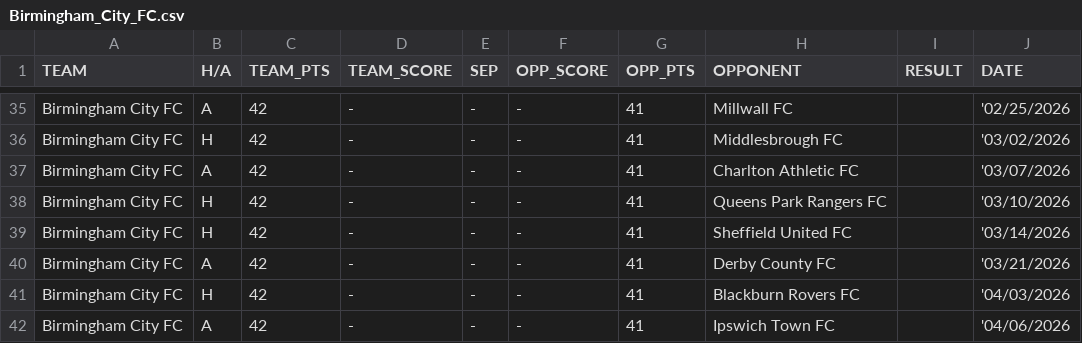
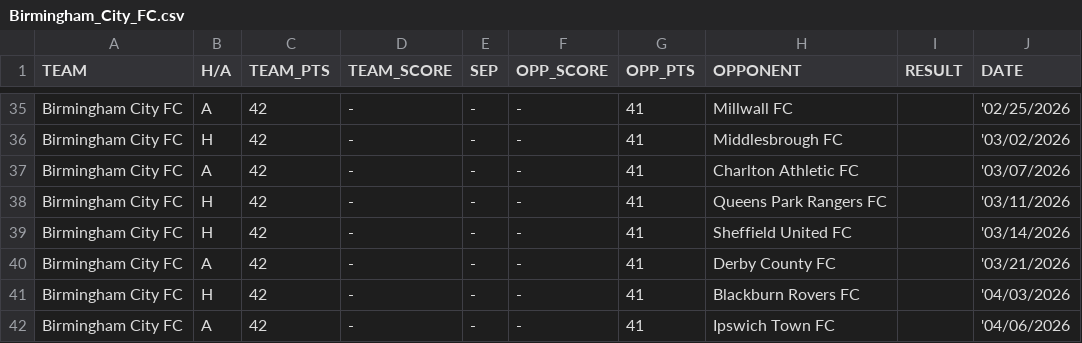
Before and after one commit to f0niks/championship-data, a CSV file: Birmingham_City_FC.csv, drawn as a sheet; only a part is shown, gaps mark what is left out.

```diff
--- a/Birmingham_City_FC.csv
+++ b/Birmingham_City_FC.csv
@@ -37,3 +37,3 @@ Birmingham City FC,H,42,-,-,-,41,Middlesbrough FC,,'03/02/2026
 Birmingham City FC,A,42,-,-,-,41,Charlton Athletic FC,,'03/07/2026
-Birmingham City FC,H,42,-,-,-,41,Queens Park Rangers FC,,'03/10/2026
+Birmingham City FC,H,42,-,-,-,41,Queens Park Rangers FC,,'03/11/2026
 Birmingham City FC,H,42,-,-,-,41,Sheffield United FC,,'03/14/2026
```
Also changed, not shown: Charlton_Athletic_FC.csv, Middlesbrough_FC.csv, 5 other files.
